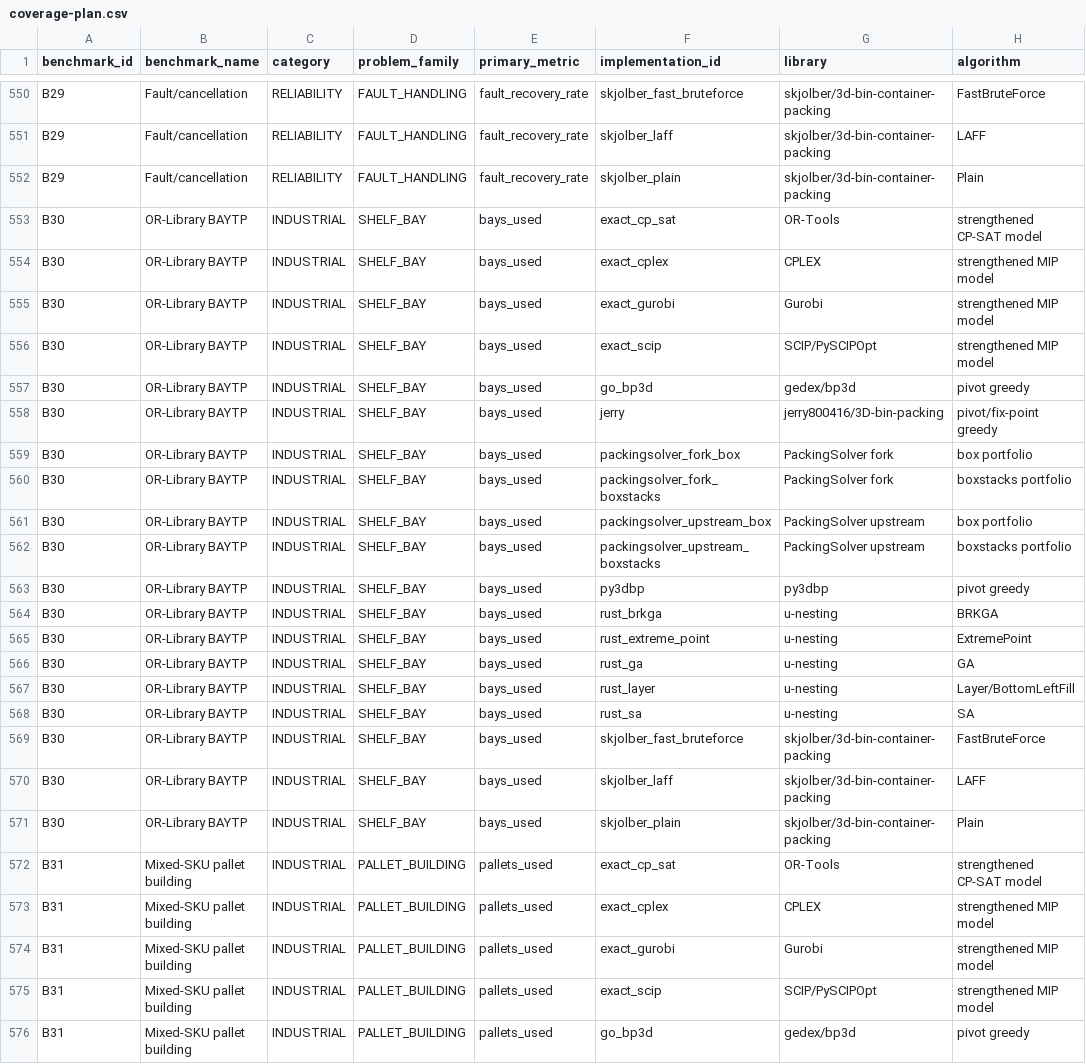
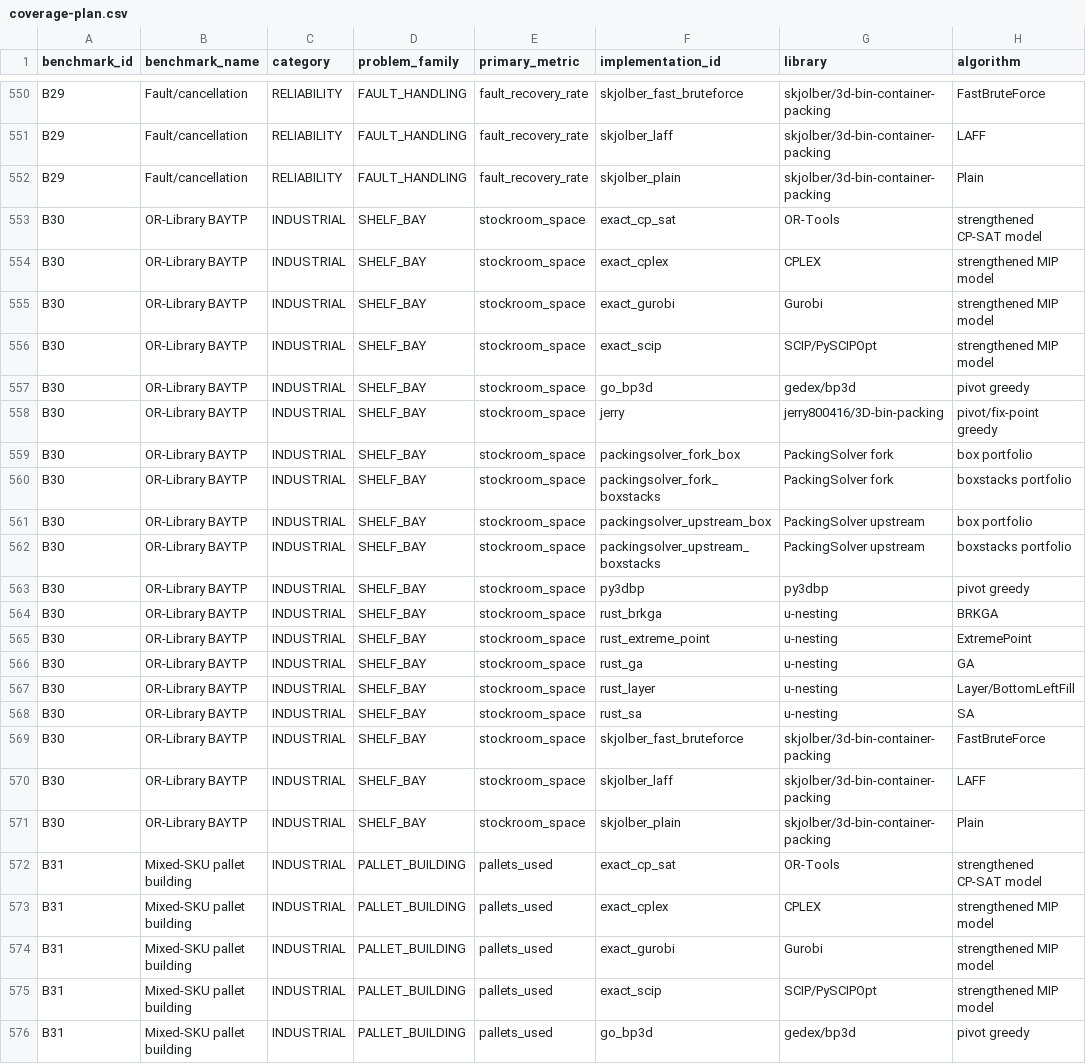
Before and after one commit to hansbug-research/3d-packing-solver-study, a CSV file: results/comprehensive/coverage-plan.csv, drawn as a sheet; only a part is shown, gaps mark what is left out; the diff names each change by its address in the sheet, - before the commit and + after, or states it on an @@ line.

```diff
--- a/results/comprehensive/coverage-plan.csv
+++ b/results/comprehensive/coverage-plan.csv
-E553:E571 (primary_metric): bays_used
+E553:E571 (primary_metric): stockroom_space
```
Also changed, not shown: 12 other files.
